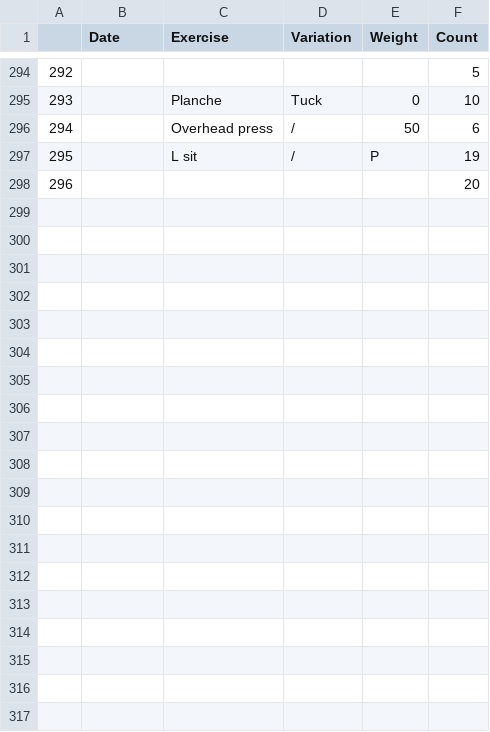
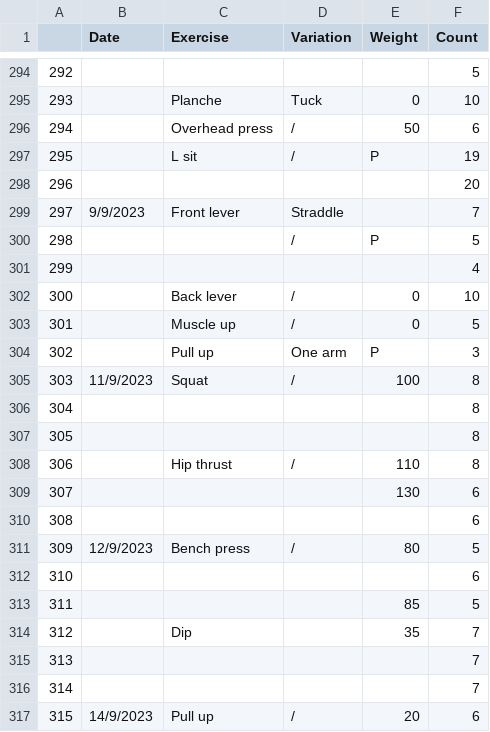
Before and after one commit to nelnn/workout-tracker, a CSV file: data/data.csv, drawn as a sheet; only a part is shown, gaps mark what is left out; the diff covers the shown part only.

Commit message:
download new data

```diff
--- a/data/data.csv
+++ b/data/data.csv
@@ -298 +298,20 @@
 296,,,,,20
+297,9/9/2023,Front lever,Straddle,,7
+298,,,/,P,5
+299,,,,,4
+300,,Back lever,/,0,10
+301,,Muscle up,/,0,5
+302,,Pull up ,One arm,P,3
+303,11/9/2023,Squat,/,100,8
+304,,,,,8
+305,,,,,8
+306,,Hip thrust ,/,110,8
+307,,,,130,6
+308,,,,,6
+309,12/9/2023,Bench press ,/,80,5
+310,,,,,6
+311,,,,85,5
+312,,Dip,,35,7
+313,,,,,7
+314,,,,,7
+315,14/9/2023,Pull up,/,20,6
```
Also changed, not shown: 16 added rows elsewhere in this file, 1 other file.
